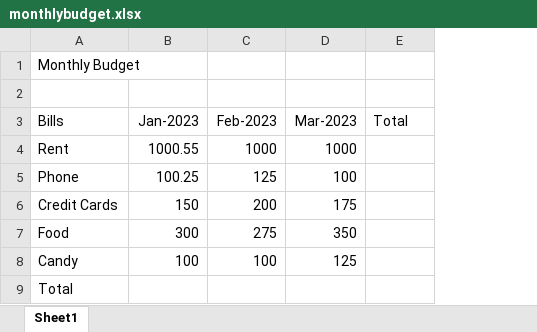
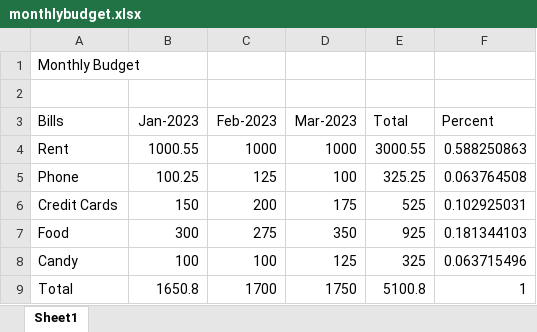
Before and after one commit to cecrandell/excel, an Excel workbook: Section 3: Entering and Editing Text and Formulas/Resources/monthlybudget.xlsx, sheet Sheet1, drawn as a sheet; values as stored, in another font and other column widths than the file's, no borders; the diff names each change by its address in the sheet, - before the commit and + after, or states it on an @@ line.

Commit message:
Section 3: Entering and Editing Text and Formulas Quiz

```diff
--- a/Section 3: Entering and Editing Text and Formulas/Resources/monthlybudget.xlsx (sheet Sheet1)
+++ b/Section 3: Entering and Editing Text and Formulas/Resources/monthlybudget.xlsx (sheet Sheet1)
+column F (Percent), rows 4-9: 0.588250863 | 0.063764508 | 0.102925031 | 0.181344103 | 0.063715496 | 1
-E4 (Total): (empty)
+E4 (Total): 3000.55
-E5 (Total): (empty)
+E5 (Total): 325.25
-E6 (Total): (empty)
+E6 (Total): 525
-E7 (Total): (empty)
+E7 (Total): 925
-E8 (Total): (empty)
+E8 (Total): 325
-B9 (Jan-2023): (empty)
+B9 (Jan-2023): 1650.8
-C9 (Feb-2023): (empty)
+C9 (Feb-2023): 1700
-D9 (Mar-2023): (empty)
+D9 (Mar-2023): 1750
-E9 (Total): (empty)
+E9 (Total): 5100.8
```
Also changed, not shown: 16 other files.
